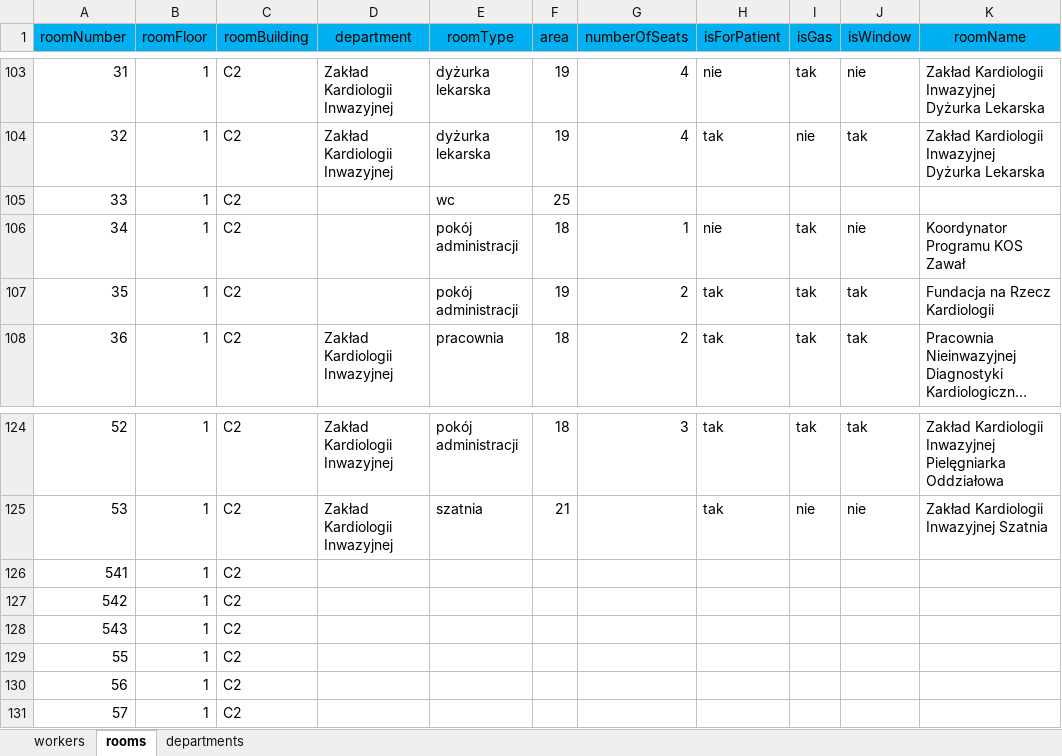
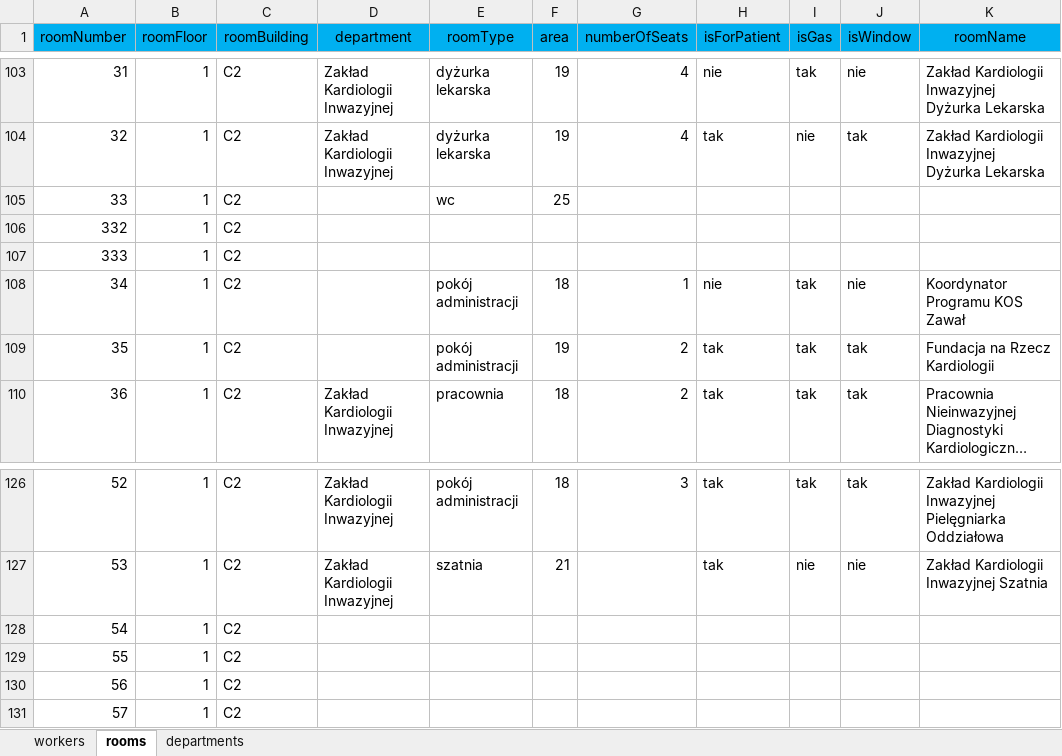
Before and after one commit to szymakowski/GCMHospitalRoomRecord, an Excel workbook: GCMDataBase.xlsx, sheet rooms, drawn as a sheet; only a part is shown, gaps mark what is left out; long unchanged cells end in …; values as stored, in another font and other column widths than the file's, no borders; removed rows and columns are numbered as before the commit, all else as after; the diff covers the shown part only; the diff names each change by its address in the sheet, - before the commit and + after, or states it on an @@ line.

```diff
--- a/GCMDataBase.xlsx (sheet rooms)
+++ b/GCMDataBase.xlsx (sheet rooms)
+row 106: 332 | 1 | C2
+row 107: 333 | 1 | C2
-A128 (roomNumber): 541
+A128 (roomNumber): 54
-row 127: 542 | 1 | C2
-row 128: 543 | 1 | C2
```
Also changed, not shown: 50 removed rows elsewhere in this sheet, sheet workers, 6 other files.
